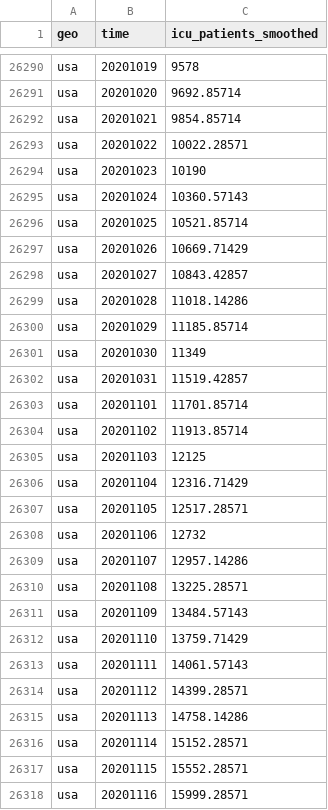
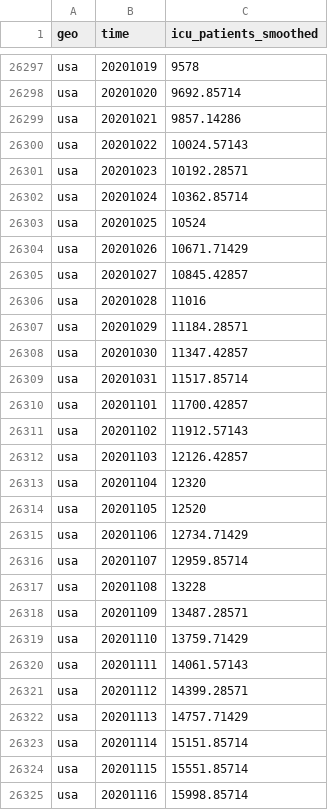
Before and after one commit to open-numbers/ddf--open_numbers--owid_covid_19, a CSV file: ddf--datapoints--icu_patients_smoothed--by--geo--time.csv, drawn as a sheet; only a part is shown, gaps mark what is left out; the diff covers the shown part only.

```diff
--- a/ddf--datapoints--icu_patients_smoothed--by--geo--time.csv
+++ b/ddf--datapoints--icu_patients_smoothed--by--geo--time.csv
@@ -26291,22 +26298,22 @@ usa,20201019,9578
 usa,20201020,9692.85714
-usa,20201021,9854.85714
-usa,20201022,10022.28571
-usa,20201023,10190
-usa,20201024,10360.57143
-usa,20201025,10521.85714
-usa,20201026,10669.71429
-usa,20201027,10843.42857
-usa,20201028,11018.14286
-usa,20201029,11185.85714
-usa,20201030,11349
-usa,20201031,11519.42857
-usa,20201101,11701.85714
-usa,20201102,11913.85714
-usa,20201103,12125
-usa,20201104,12316.71429
-usa,20201105,12517.28571
-usa,20201106,12732
-usa,20201107,12957.14286
-usa,20201108,13225.28571
-usa,20201109,13484.57143
+usa,20201021,9857.14286
+usa,20201022,10024.57143
+usa,20201023,10192.28571
+usa,20201024,10362.85714
+usa,20201025,10524
+usa,20201026,10671.71429
+usa,20201027,10845.42857
+usa,20201028,11016
+usa,20201029,11184.28571
+usa,20201030,11347.42857
+usa,20201031,11517.85714
+usa,20201101,11700.42857
+usa,20201102,11912.57143
+usa,20201103,12126.42857
+usa,20201104,12320
+usa,20201105,12520
+usa,20201106,12734.71429
+usa,20201107,12959.85714
+usa,20201108,13228
+usa,20201109,13487.28571
 usa,20201110,13759.71429
@@ -26314,5 +26321,5 @@ usa,20201111,14061.57143
 usa,20201112,14399.28571
-usa,20201113,14758.14286
-usa,20201114,15152.28571
-usa,20201115,15552.28571
-usa,20201116,15999.28571
+usa,20201113,14757.71429
+usa,20201114,15151.85714
+usa,20201115,15551.85714
+usa,20201116,15998.85714
```
Also changed, not shown: 8 added rows and 65 edited cells elsewhere in this file, ddf--datapoints--hosp_patients_per_million_smoothed--by--geo--time.csv, ddf--datapoints--icu_patients--by--geo--time.csv, 57 other files.
